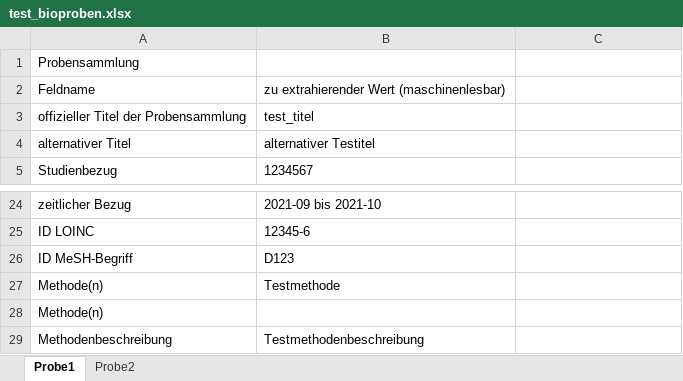
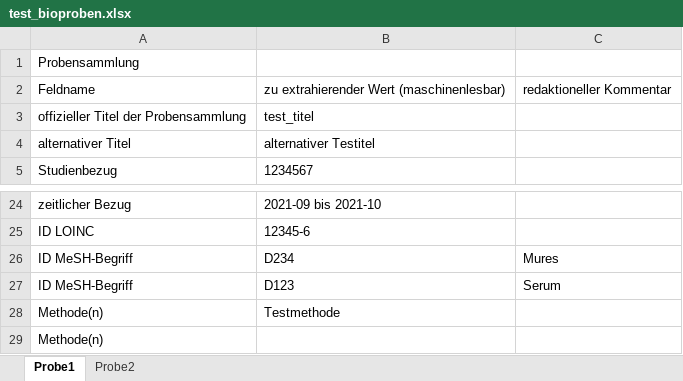
Before and after one commit to robert-koch-institut/mex-extractors, an Excel workbook: assets/raw-data/biospecimen/test_bioproben.xlsx, sheet Probe1, drawn as a sheet; only a part is shown, gaps mark what is left out; the shorter side is filled out with more unchanged rows; values as stored, in another font and other column widths than the file's, no borders; addresses are those after the commit; the diff names each change by its address in the sheet, - before the commit and + after, or states it on an @@ line.

```diff
--- a/assets/raw-data/biospecimen/test_bioproben.xlsx (sheet Probe1)
+++ b/assets/raw-data/biospecimen/test_bioproben.xlsx (sheet Probe1)
-C2: (empty)
+C2: redaktioneller Kommentar
+row 26: ID MeSH-Begriff | D234 | Mures
-C27: (empty)
+C27: Serum
```
Also changed, not shown: sheet Probe2.
